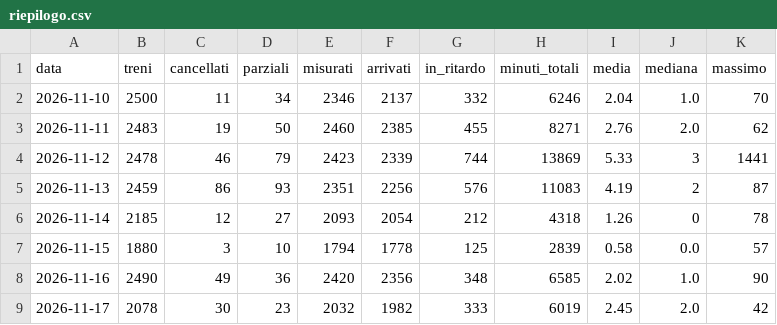
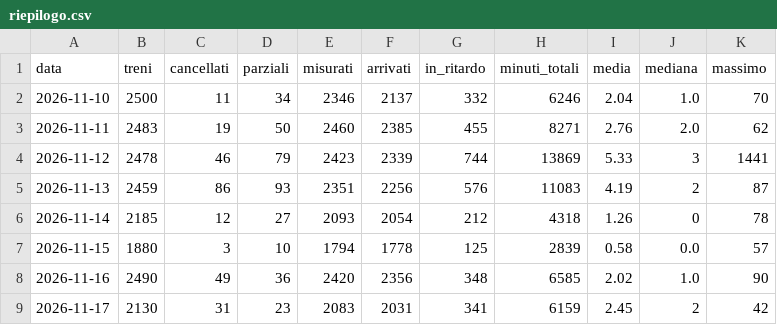
Before and after one commit to Easyinve/trenord-ritardi, a CSV file: archivio/riepilogo.csv, drawn as a sheet.

```diff
--- a/archivio/riepilogo.csv
+++ b/archivio/riepilogo.csv
@@ -8,2 +8,2 @@ data,treni,cancellati,parziali,misurati,arrivati,in_ritardo,minuti_totali,media,
 2026-11-16,2490,49,36,2420,2356,348,6585,2.02,1.0,90
-2026-11-17,2078,30,23,2032,1982,333,6019,2.45,2.0,42
+2026-11-17,2130,31,23,2083,2031,341,6159,2.45,2,42
```
Also changed, not shown: archivio/mensile.csv, 1 other file.
